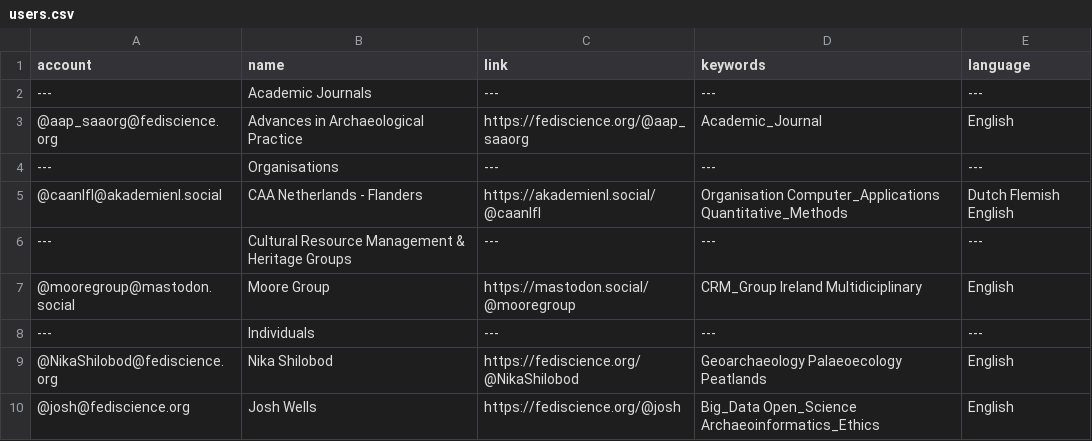
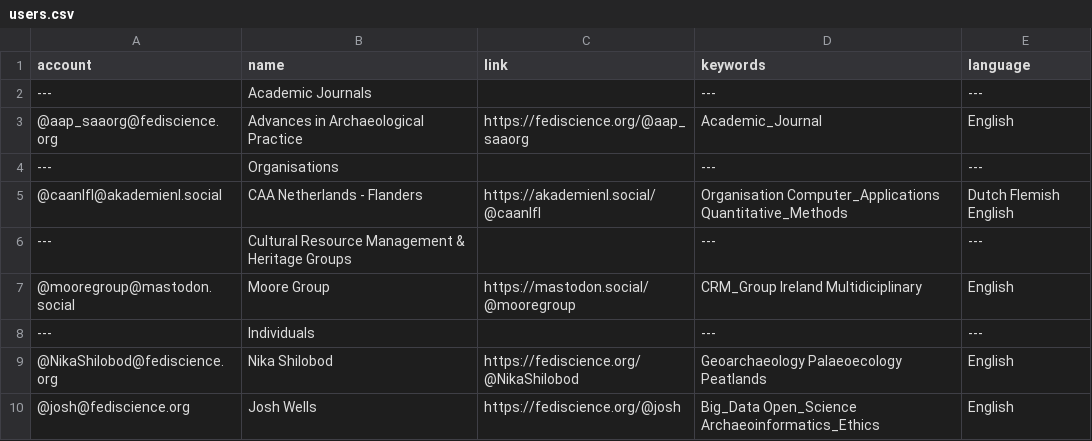
Before and after one commit to steko/Mastodon-Archaeology, a CSV file: resources/users.csv, drawn as a sheet; only a part is shown.

Commit message:
Update users.csv
fixed headers

```diff
--- a/resources/users.csv
+++ b/resources/users.csv
@@ -1,9 +1,9 @@
 account,name,link,keywords,language
----,Academic Journals,---,---,---
+---,Academic Journals,,---,---
 @aap_saaorg@fediscience.org,Advances in Archaeological Practice,https://fediscience.org/@aap_saaorg,Academic_Journal,English
----,Organisations,---,---,---
+---,Organisations,,---,---
 @caanlfl@akademienl.social,CAA Netherlands - Flanders,https://akademienl.social/@caanlfl,Organisation Computer_Applications Quantitative_Methods,Dutch Flemish English
----,Cultural Resource Management & Heritage Groups,---,---,---
+---,Cultural Resource Management & Heritage Groups,,---,---
 @mooregroup@mastodon.social,Moore Group,https://mastodon.social/@mooregroup,CRM_Group Ireland Multidiciplinary,English
----,Individuals,---,---,---
+---,Individuals,,---,---
 @NikaShilobod@fediscience.org,Nika Shilobod,https://fediscience.org/@NikaShilobod,Geoarchaeology Palaeoecology Peatlands,English
```
